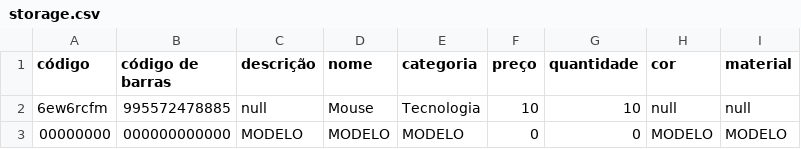
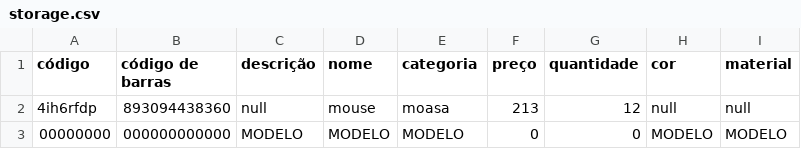
Before and after one commit to Vitorsandrade/desafio1-south, a CSV file: store-south/src/main/resources/storage.csv, drawn as a sheet.

```diff
--- a/store-south/src/main/resources/storage.csv
+++ b/store-south/src/main/resources/storage.csv
@@ -1,3 +1,3 @@
 código, código de barras, descrição, nome, categoria, preço, quantidade, cor, material
-6ew6rcfm,995572478885,null,Mouse ,Tecnologia,10,10,null,null
+4ih6rfdp,893094438360,null,mouse,moasa,213,12,null,null
 00000000,000000000000,MODELO,MODELO,MODELO,0,0,MODELO,MODELO
```
Also changed, not shown: store-south/src/main/resources/mostruario_fabrica.csv, 8 other files.
